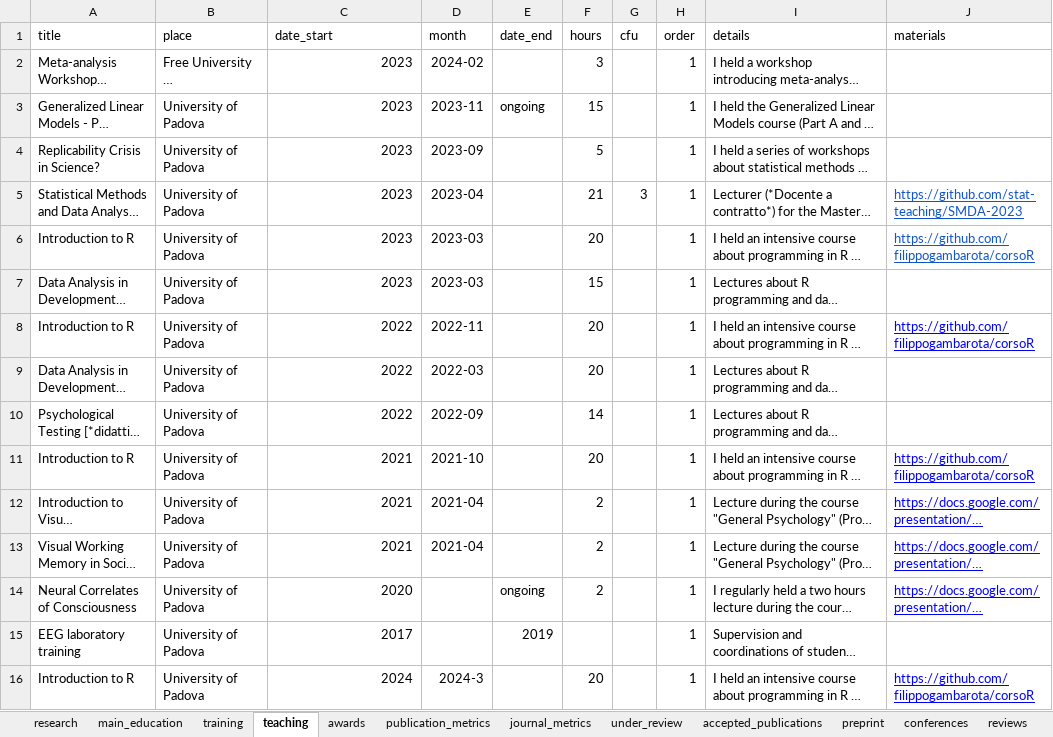
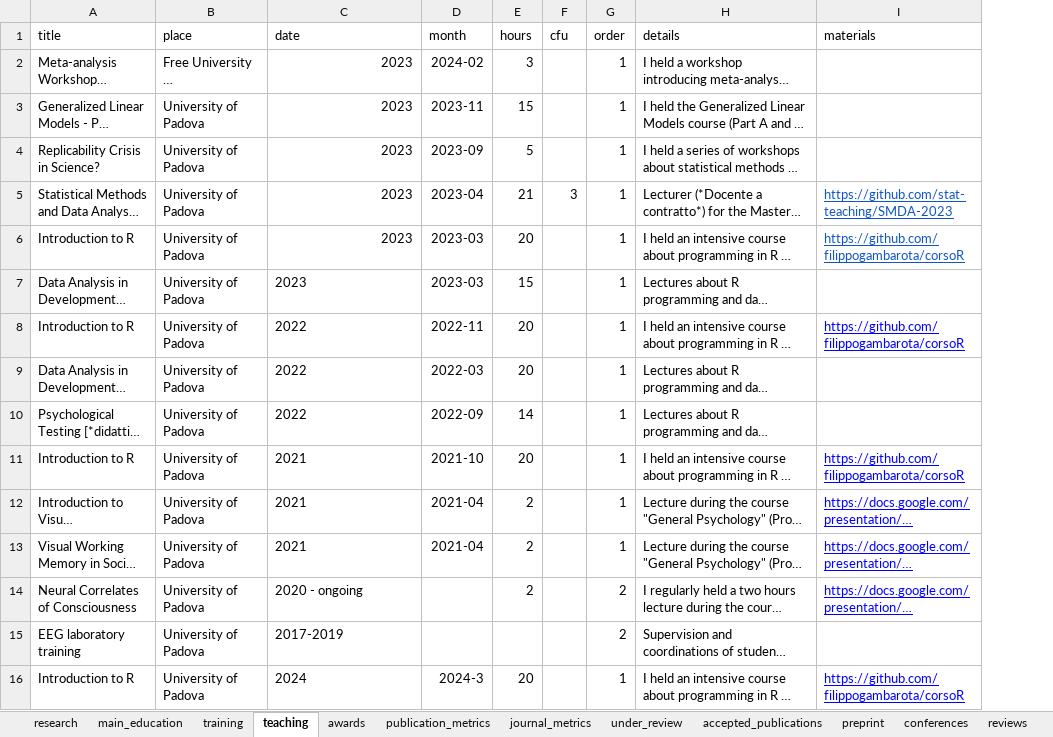
Before and after one commit to filippogambarota/cv, an Excel workbook: data/data.xlsx, sheet teaching, drawn as a sheet; long unchanged cells end in …; values as stored, in another font and other column widths than the file's, no borders; charts and pictures not drawn; removed rows and columns are numbered as before the commit, all else as after; the diff names each change by its address in the sheet, - before the commit and + after, or states it on an @@ line.

```diff
--- a/data/data.xlsx (sheet teaching)
+++ b/data/data.xlsx (sheet teaching)
-column E (date_end), rows 3-15: ongoing |  |  |  |  |  |  |  |  |  |  | ongoing | 2019
-C1: date_start
+C1: date
-C7:C13 alignment: right
+C7:C13 alignment: left
-C14 (date): 2020
+C14 (date): 2020 - ongoing
-G14:G15 (order): 1
+G14:G15 (order): 2
-C15 (date): 2017
+C15 (date): 2017-2019
-C16 alignment: right
+C16 alignment: left
```
Also changed, not shown: sheet dissertations, sheet main_education, sheet memberships, sheet reviews, sheet awards, sheet conferences, 27 other files.
